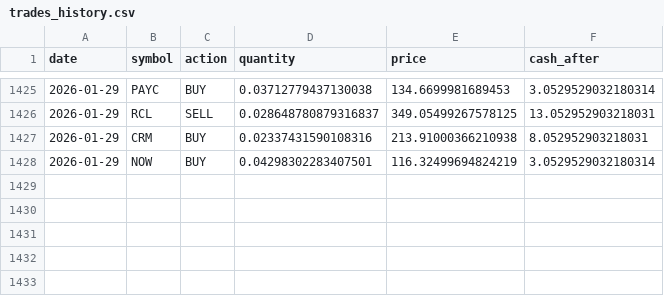
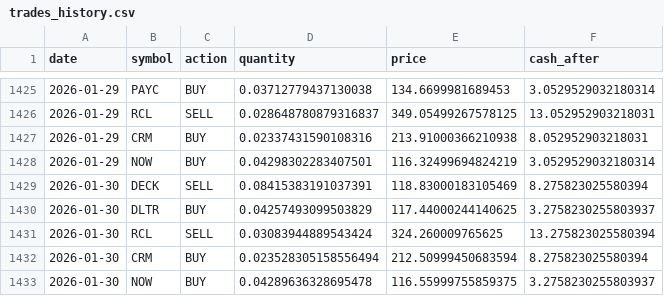
Before and after one commit to TechGroei/Test_Stock_Trading_Strategy, a CSV file: data/trades_history.csv, drawn as a sheet; only a part is shown, gaps mark what is left out; the diff names each change by its address in the sheet, - before the commit and + after, or states it on an @@ line.

Commit message:
Update portfolio, trades & performance [skip ci]

```diff
--- a/data/trades_history.csv
+++ b/data/trades_history.csv
+row 1429: 2026-01-30 | DECK | SELL | 0.08415383191037391 | 118.83000183105469 | 8.275823025580394
+row 1430: 2026-01-30 | DLTR | BUY | 0.04257493099503829 | 117.44000244140625 | 3.2758230255803937
+row 1431: 2026-01-30 | RCL | SELL | 0.03083944889543424 | 324.260009765625 | 13.275823025580394
+row 1432: 2026-01-30 | CRM | BUY | 0.023528305158556494 | 212.50999450683594 | 8.275823025580394
+row 1433: 2026-01-30 | NOW | BUY | 0.04289636328695478 | 116.55999755859375 | 3.2758230255803937
```
Also changed, not shown: data/portfolio.csv, 1 other file.
